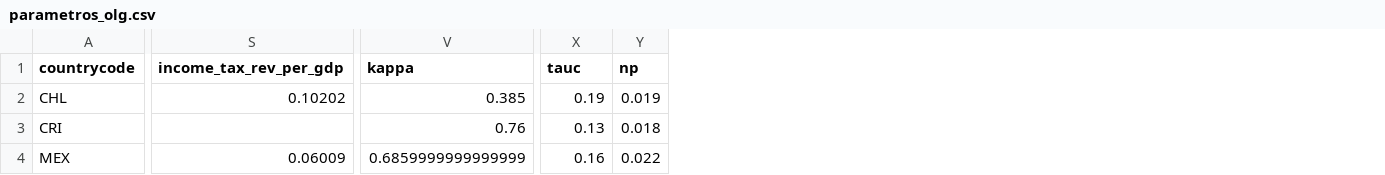
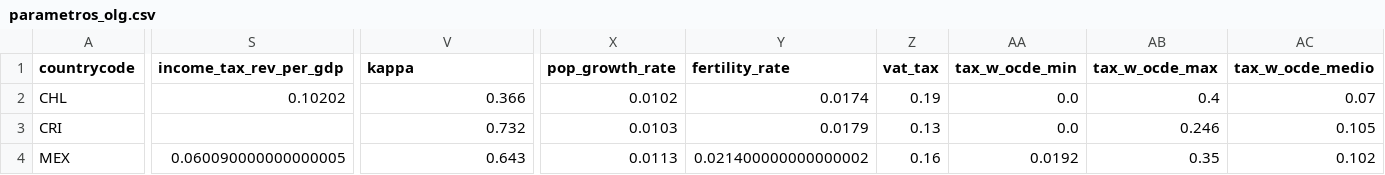
Before and after one commit to milocortes/olg_egtp, a CSV file: src/julia/programas/ch11/prog11_02/calibrados/datos/parametros_olg.csv, drawn as a sheet; only a part is shown, gaps mark what is left out; removed rows and columns are numbered as before the commit, all else as after; the diff covers the shown part only; the diff names each change by its address in the sheet, - before the commit and + after, or states it on an @@ line.

```diff
--- a/src/julia/programas/ch11/prog11_02/calibrados/datos/parametros_olg.csv
+++ b/src/julia/programas/ch11/prog11_02/calibrados/datos/parametros_olg.csv
+column X (pop_growth_rate), rows 2-4: 0.0102 | 0.0103 | 0.0113
+column Y (fertility_rate), rows 2-4: 0.0174 | 0.0179 | 0.021400000000000002
-column Y (np), rows 2-4: 0.019 | 0.018 | 0.022
+column AA (tax_w_ocde_min), rows 2-4: 0.0 | 0.0 | 0.0192
+column AB (tax_w_ocde_max), rows 2-4: 0.4 | 0.246 | 0.35
+column AC (tax_w_ocde_medio), rows 2-4: 0.07 | 0.105 | 0.102
-Z1: tauc
+Z1: vat_tax
-V2 (kappa): 0.385
+V2 (kappa): 0.366
-V3 (kappa): 0.76
+V3 (kappa): 0.732
-S4 (income_tax_rev_per_gdp): 0.06009
+S4 (income_tax_rev_per_gdp): 0.060090000000000005
-V4 (kappa): 0.6859999999999999
+V4 (kappa): 0.643
```
Also changed, not shown: 1 edited cell elsewhere in this file, 50 other files.
